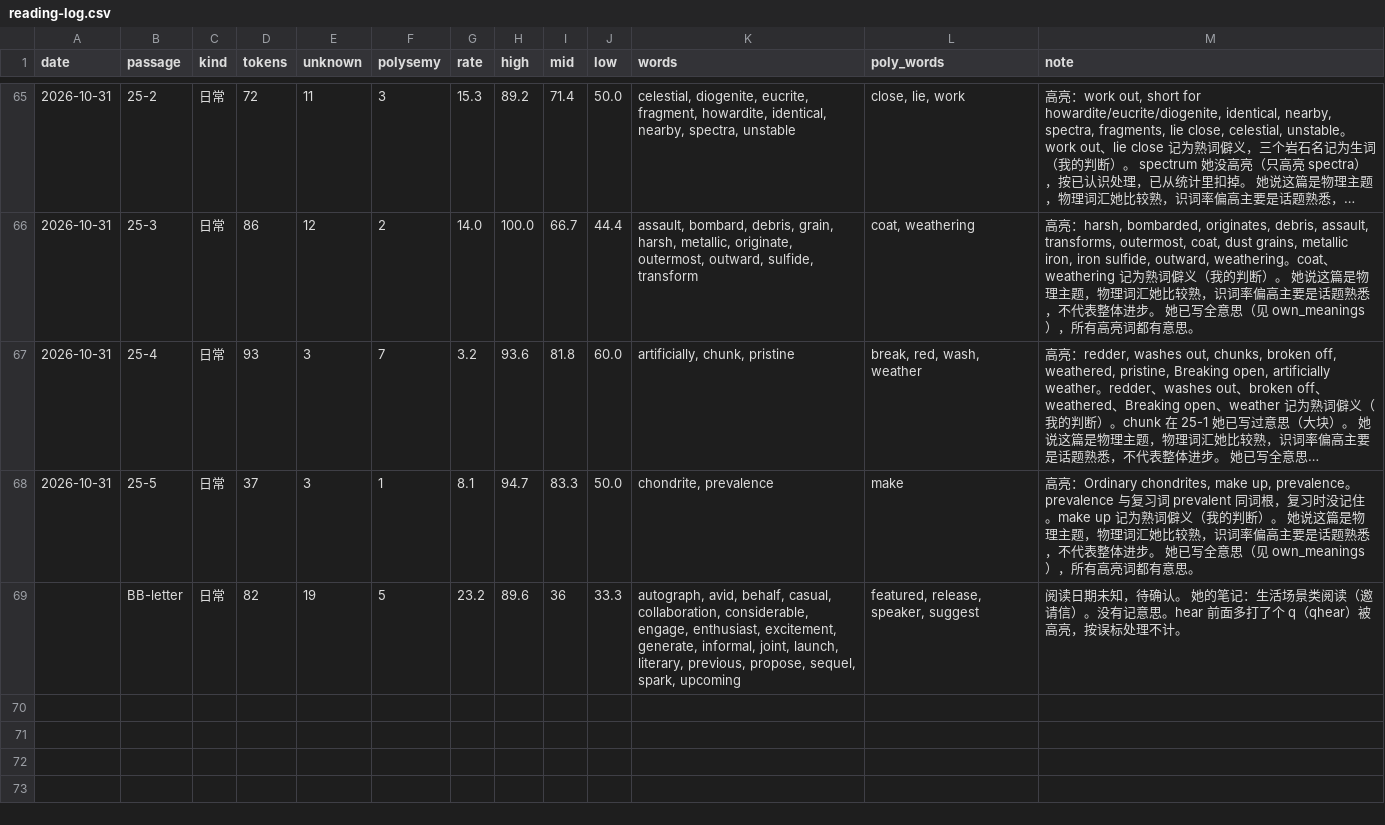
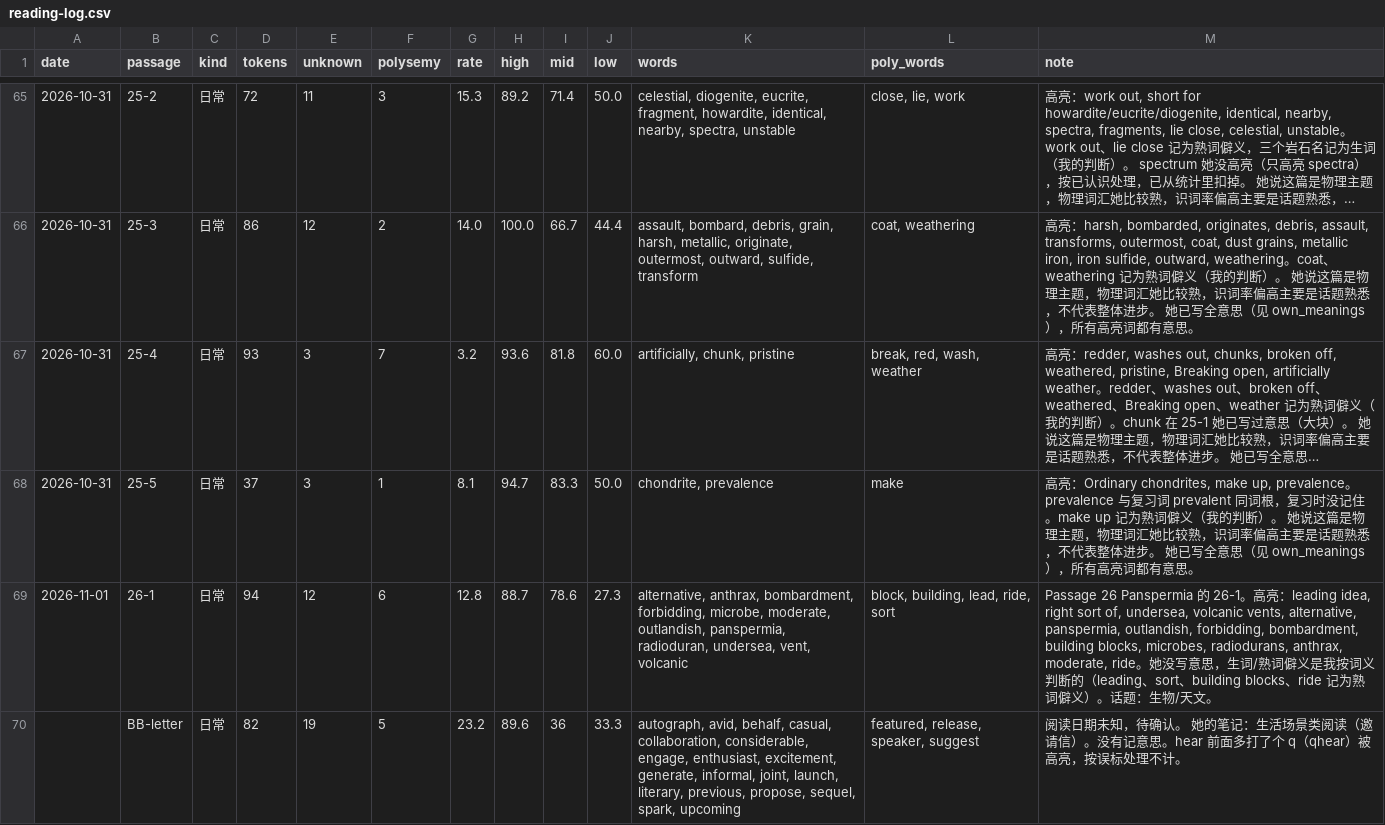
Before and after one commit to nomuhoshi/study-english-TOEFL, a CSV file: TOEFL/data/reading-log.csv, drawn as a sheet; only a part is shown, gaps mark what is left out; long unchanged cells end in ….

```diff
--- a/TOEFL/data/reading-log.csv
+++ b/TOEFL/data/reading-log.csv
@@ -68,2 +68,3 @@ date,passage,kind,tokens,unknown,polysemy,rate,high,mid,low,words,poly_words,not
 2026-10-31,25-5,日常,37,3,1,8.1,94.7,83.3,50.0,"chondrite, prevalence",make,"高亮：Ordinary chondrites, make up, prevalence。prevalence 与复习词 prevalent 同词根，复习时没记住。make up 记为熟词僻义（我的判断）。 她说这篇是物理主题，物理词汇她比较熟，识词率偏高主要是话题熟悉，不代表整体进步。 她已写全意思（见 own_meanings），所有高亮词都有意思。"
+2026-11-01,26-1,日常,94,12,6,12.8,88.7,78.6,27.3,"alternative, anthrax, bombardment, forbidding, microbe, moderate, outlandish, panspermia, radioduran, undersea, vent, volcanic","block, building, lead, ride, sort","Passage 26 Panspermia 的 26-1。高亮：leading idea, right sort of, undersea, volcanic vents, alternative, panspermia, outlandish, forbidding, bombardment, building blocks, microbes, radiodurans, anthrax, moderate, ride。她没写意思，生词/熟词僻义是我按词义判断的（leading、sort、building blocks、ride 记为熟词僻义）。话题：生物/天文。"
 ,BB-letter,日常,82,19,5,23.2,89.6,36,33.3,"autograph, avid, behalf, casual, collaboration, considerable, engage, enthusiast, excitement, generate, informal, joint, launch, literary, previous, propose, sequel, spark, upcoming","featured, release, speaker, suggest",阅读日期未知，待确认。 她的笔记：生活场景类阅读（邀请信）。没有记意思。hear 前面多打了个 q（qhear）被高亮，按误标处理不计。
```
Also changed, not shown: 1 other file.
